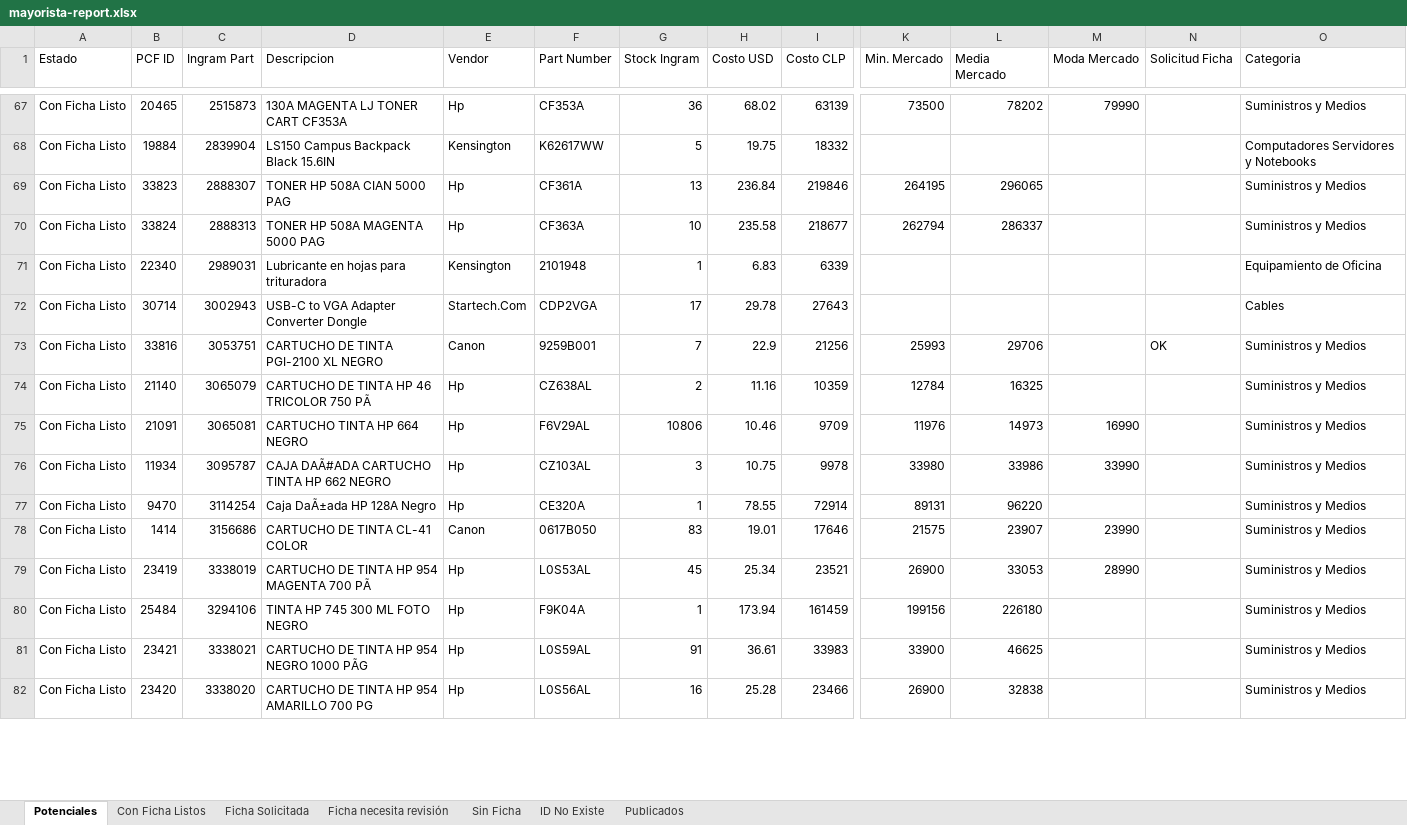
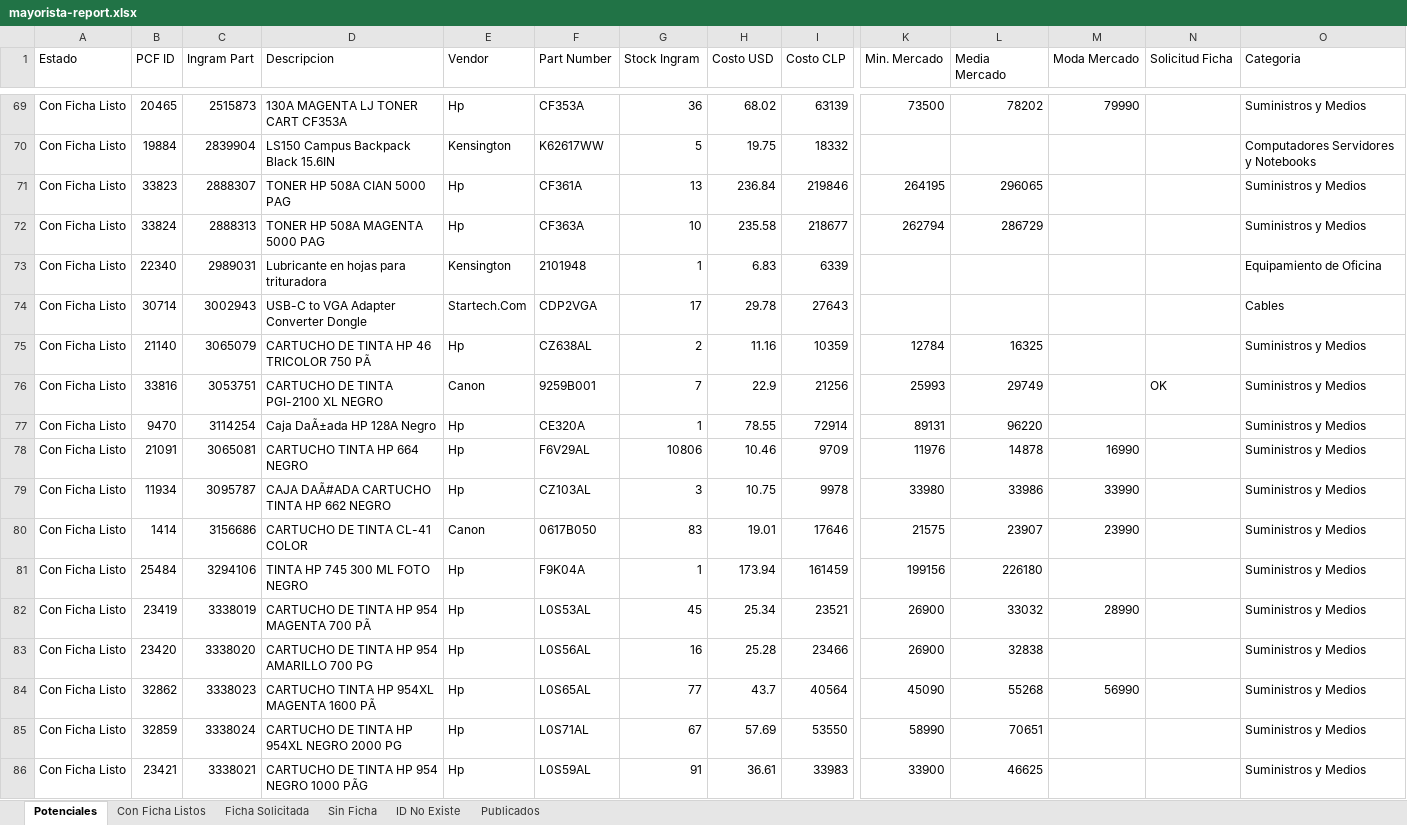
Before and after one commit to aincatoni/pcfactory-monitor-mayoristas, an Excel workbook: mayorista-report.xlsx, sheet Potenciales, drawn as a sheet; only a part is shown, gaps mark what is left out; values as stored, in another font and other column widths than the file's, no borders; removed rows and columns are numbered as before the commit, all else as after; rows hold the shown columns only; the diff covers the shown part only; the diff names each change by its address in the sheet, - before the commit and + after, or states it on an @@ line.

```diff
--- a/mayorista-report.xlsx (sheet Potenciales)
+++ b/mayorista-report.xlsx (sheet Potenciales)
-sheet tab: Ficha necesita revisión
-L72 (Media Mercado): 286337
+L72 (Media Mercado): 286729
-row 73: Con Ficha Listo | 33816 | 3053751 | CARTUCHO DE TINTA PGI-2100 XL NEGRO | Canon | 9259B001 | 7 | 22.9 | 21256 | 25993 | 29706 |  | OK | Suministros y Medios
+row 76: Con Ficha Listo | 33816 | 3053751 | CARTUCHO DE TINTA PGI-2100 XL NEGRO | Canon | 9259B001 | 7 | 22.9 | 21256 | 25993 | 29749 |  | OK | Suministros y Medios
-L78 (Media Mercado): 14973
+L78 (Media Mercado): 14878
-row 79: Con Ficha Listo | 23419 | 3338019 | CARTUCHO DE TINTA HP 954 MAGENTA 700 PÃ | Hp | L0S53AL | 45 | 25.34 | 23521 | 26900 | 33053 | 28990 |  | Suministros y Medios
+row 82: Con Ficha Listo | 23419 | 3338019 | CARTUCHO DE TINTA HP 954 MAGENTA 700 PÃ | Hp | L0S53AL | 45 | 25.34 | 23521 | 26900 | 33032 | 28990 |  | Suministros y Medios
@@ row 82 moved to row 83: Con Ficha Listo @@
@@ row 85 moved to row 84: Con Ficha Listo @@
+row 85: Con Ficha Listo | 32859 | 3338024 | CARTUCHO DE TINTA HP 954XL NEGRO 2000 PG | Hp | L0S71AL | 67 | 57.69 | 53550 | 58990 | 70651 |  |  | Suministros y Medios
```
Also changed, not shown: 20 added rows, 18 removed rows, 41 moved rows and 132 edited cells elsewhere in this sheet, sheet Publicados, sheet Con Ficha Listos, sheet ID No Existe, sheet Ficha Solicitada, sheet Sin Ficha, 2 other files.
